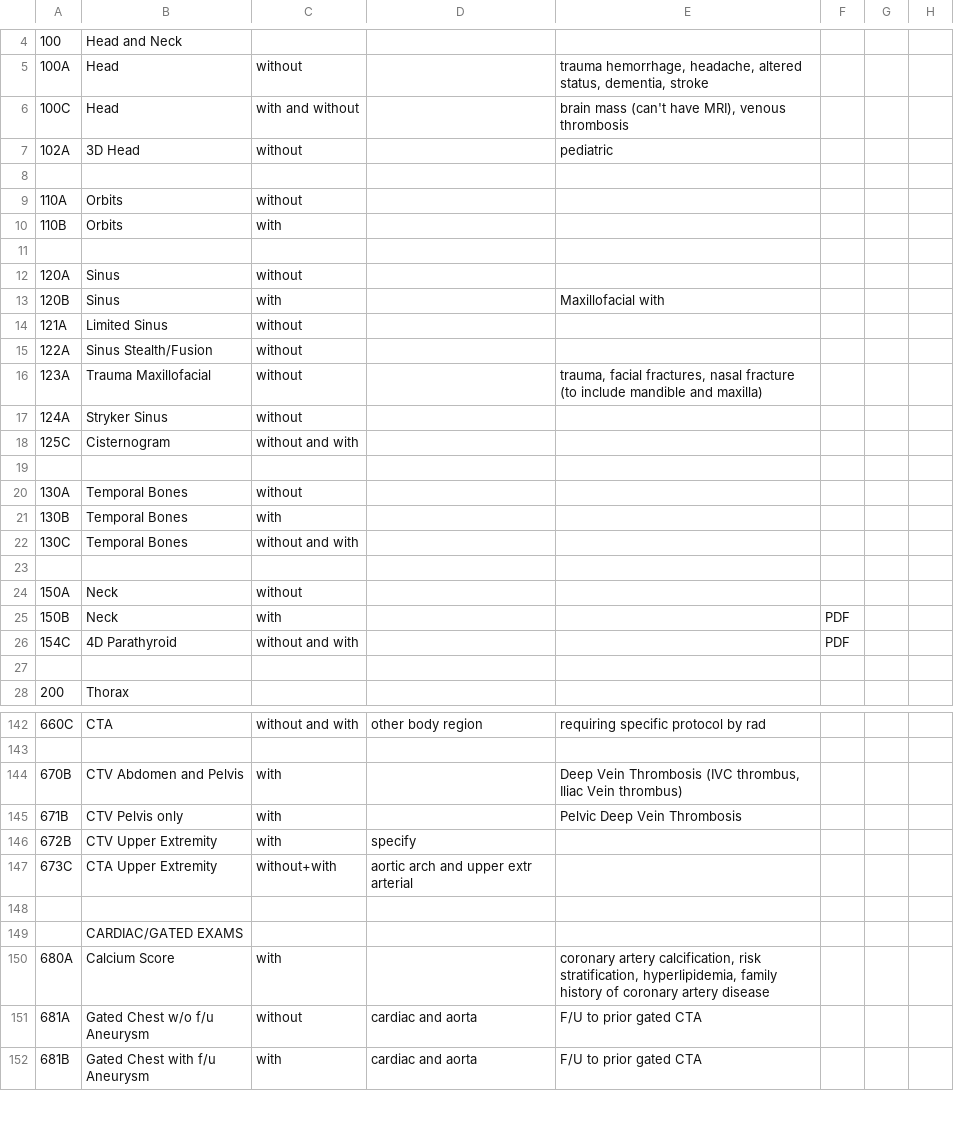
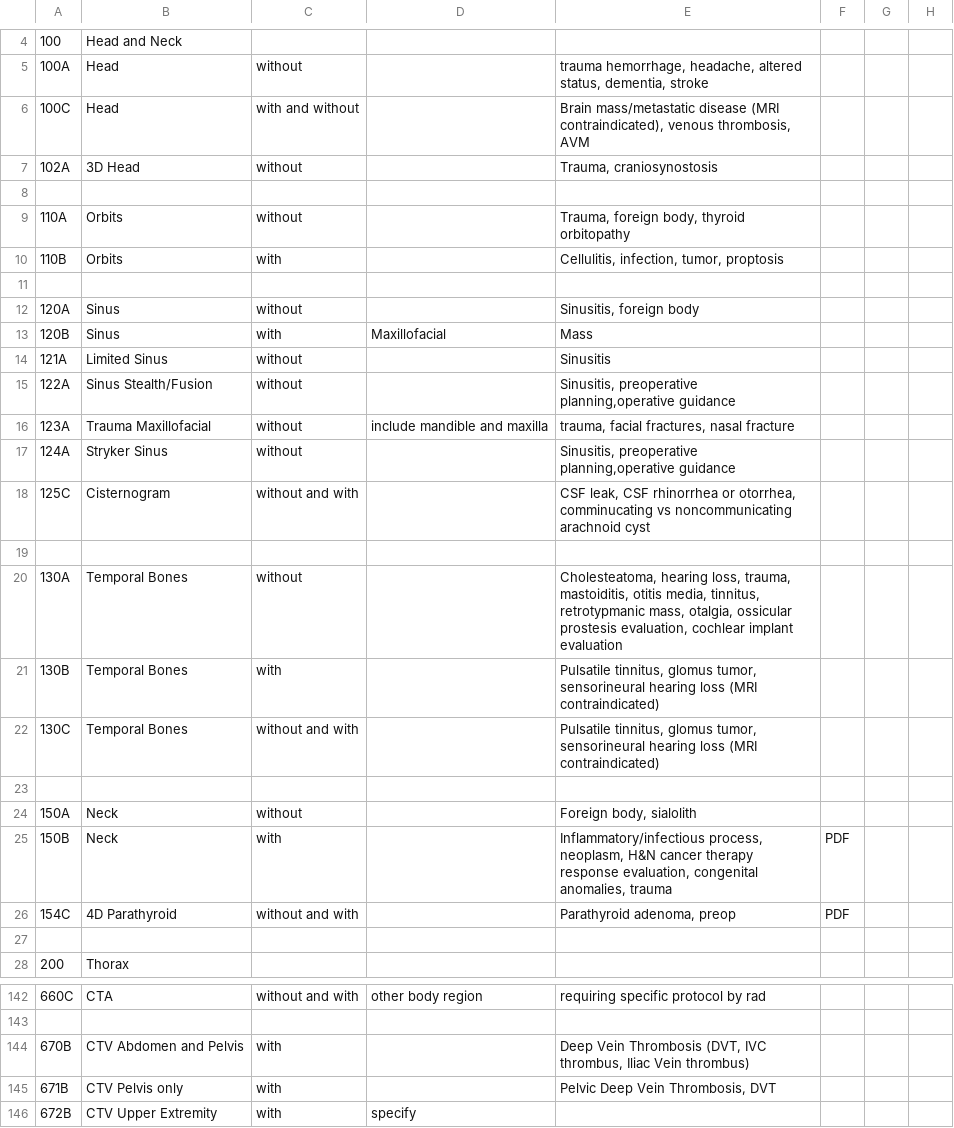
Before and after one commit to grogo/ctprotocols, a CSV file: MRG CT protocols.csv, drawn as a sheet; only a part is shown, gaps mark what is left out; the shorter side is filled out with more unchanged rows; the diff covers the shown part only.

```diff
--- a/MRG CT protocols.csv
+++ b/MRG CT protocols.csv
@@ -5,23 +5,23 @@
 100A;Head;without;;trauma hemorrhage, headache, altered status, dementia, stroke;;;;;;;;;;;;;;;;;;;;;
-100C;Head;with and without;;brain mass (can't have MRI), venous thrombosis ;;;;;;;;;;;;;;;;;;;;;
-102A;3D Head;without;;pediatric;;;;;;;;;;;;;;;;;;;;;
+100C;Head;with and without;;Brain mass/metastatic disease (MRI contraindicated), venous thrombosis, AVM ;;;;;;;;;;;;;;;;;;;;;
+102A;3D Head;without;;Trauma, craniosynostosis;;;;;;;;;;;;;;;;;;;;;
 ;;;;;;;;;;;;;;;;;;;;;;;;;
-110A;Orbits;without;;;;;;;;;;;;;;;;;;;;;;;
-110B;Orbits;with;;;;;;;;;;;;;;;;;;;;;;;
+110A;Orbits;without;;Trauma, foreign body, thyroid orbitopathy;;;;;;;;;;;;;;;;;;;;;
+110B;Orbits;with;;Cellulitis, infection, tumor, proptosis;;;;;;;;;;;;;;;;;;;;;
 ;;;;;;;;;;;;;;;;;;;;;;;;;
-120A;Sinus;without;;;;;;;;;;;;;;;;;;;;;;;
-120B;Sinus;with;;Maxillofacial with;;;;;;;;;;;;;;;;;;;;;
-121A;Limited Sinus;without;;;;;;;;;;;;;;;;;;;;;;;
-122A;Sinus Stealth/Fusion;without;;;;;;;;;;;;;;;;;;;;;;;
-123A;Trauma Maxillofacial;without;;trauma, facial fractures, nasal fracture (to include mandible and maxilla);;;;;;;;;;;;;;;;;;;;;
-124A;Stryker Sinus;without;;;;;;;;;;;;;;;;;;;;;;;
-125C;Cisternogram;without and with;;;;;;;;;;;;;;;;;;;;;;;
+120A;Sinus;without;;Sinusitis, foreign body;;;;;;;;;;;;;;;;;;;;;
+120B;Sinus;with;Maxillofacial; Mass;;;;;;;;;;;;;;;;;;;;;
+121A;Limited Sinus;without;;Sinusitis;;;;;;;;;;;;;;;;;;;;;
+122A;Sinus Stealth/Fusion;without;;Sinusitis, preoperative planning,operative guidance;;;;;;;;;;;;;;;;;;;;;
+123A;Trauma Maxillofacial;without;include mandible and maxilla;trauma, facial fractures, nasal fracture;;;;;;;;;;;;;;;;;;;;;
+124A;Stryker Sinus;without;;Sinusitis, preoperative planning,operative guidance;;;;;;;;;;;;;;;;;;;;;
+125C;Cisternogram;without and with;;CSF leak, CSF rhinorrhea or otorrhea, comminucating vs noncommunicating arachnoid cyst;;;;;;;;;;;;;;;;;;;;;
 ;;;;;;;;;;;;;;;;;;;;;;;;;
-130A;Temporal Bones;without;;;;;;;;;;;;;;;;;;;;;;;
-130B;Temporal Bones;with;;;;;;;;;;;;;;;;;;;;;;;
-130C;Temporal Bones;without and with;;;;;;;;;;;;;;;;;;;;;;;
+130A;Temporal Bones;without;;Cholesteatoma, hearing loss, trauma, mastoiditis, otitis media, tinnitus, retrotypmanic mass, otalgia, ossicular prostesis evaluation, cochlear implant evaluation;;;;;;;;;;;;;;;;;;;;;
+130B;Temporal Bones;with;;Pulsatile tinnitus, glomus tumor, sensorineural hearing loss (MRI contraindicated);;;;;;;;;;;;;;;;;;;;;
+130C;Temporal Bones;without and with;;Pulsatile tinnitus, glomus tumor, sensorineural hearing loss (MRI contraindicated);;;;;;;;;;;;;;;;;;;;;
 ;;;;;;;;;;;;;;;;;;;;;;;;;
-150A;Neck;without;;;;;;;;;;;;;;;;;;;;;;;
-150B;Neck;with;;;PDF;;;;;;;;;;;;;;;;;;;;
-154C;4D Parathyroid;without and with;;;PDF;;;;;;;;;;;;;;;;;;;;
+150A;Neck;without;;Foreign body, sialolith;;;;;;;;;;;;;;;;;;;;;
+150B;Neck;with;;Inflammatory/infectious process, neoplasm, H&N cancer therapy response evaluation, congenital anomalies, trauma;PDF;;;;;;;;;;;;;;;;;;;;
+154C;4D Parathyroid;without and with;;Parathyroid adenoma, preop;PDF;;;;;;;;;;;;;;;;;;;;
 ;;;;;;;;;;;;;;;;;;;;;;;;;
@@ -143,4 +143,4 @@
 ;;;;;;;;;;;;;;;;;;;;;;;;;
-670B;CTV Abdomen and Pelvis;with;;Deep Vein Thrombosis (IVC thrombus, Iliac Vein thrombus);;;;;;;;;;;;;;;;;;;;;
-671B;CTV Pelvis only;with;;Pelvic Deep Vein Thrombosis;;;;;;;;;;;;;;;;;;;;;
+670B;CTV Abdomen and Pelvis;with;;Deep Vein Thrombosis (DVT, IVC thrombus, Iliac Vein thrombus);;;;;;;;;;;;;;;;;;;;;
+671B;CTV Pelvis only;with;;Pelvic Deep Vein Thrombosis, DVT;;;;;;;;;;;;;;;;;;;;;
 672B;CTV Upper Extremity;with;specify;;;;;;;;;;;;;;;;;;;;;;
```
Also changed, not shown: 22 edited cells elsewhere in this file, MRG MR protocols.csv.
